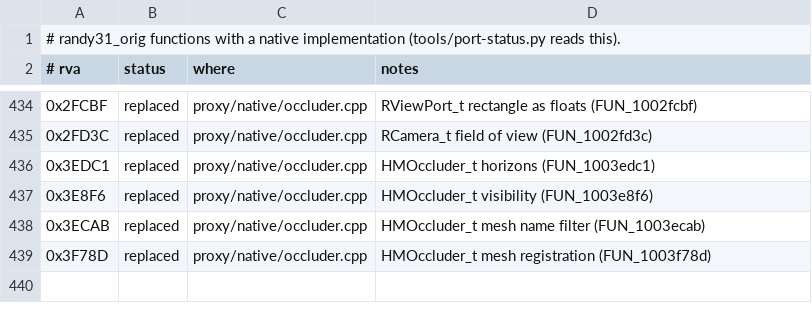
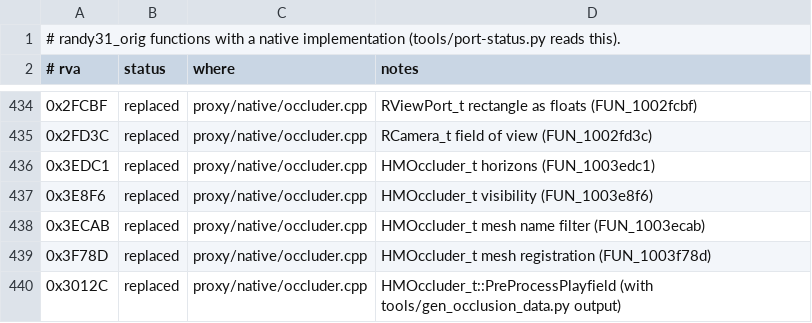
Before and after one commit to wannabuh/ao-vk, a TSV file: docs/port-ledger.tsv, drawn as a sheet; only a part is shown, gaps mark what is left out; the diff names each change by its address in the sheet, - before the commit and + after, or states it on an @@ line.

```diff
--- a/docs/port-ledger.tsv
+++ b/docs/port-ledger.tsv
+row 440: 0x3012C | replaced | proxy/native/occluder.cpp | HMOccluder_t::PreProcessPlayfield (with tools/gen_occlusion_data.py output)
```
Also changed, not shown: 6 other files.
